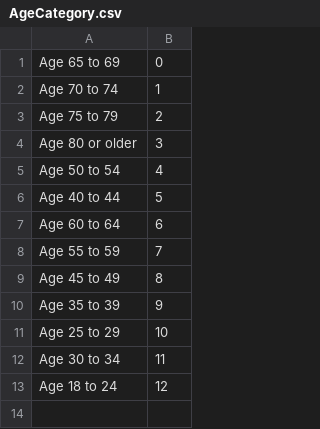
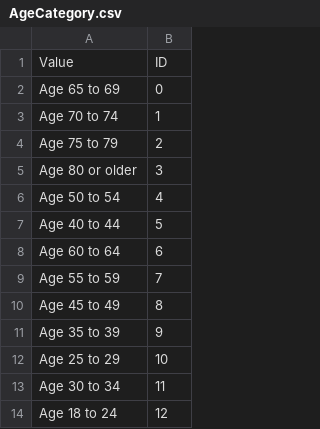
Before and after one commit to CONTEMPL8git/Project-4-Group-4, a CSV file: csv/AgeCategory.csv, drawn as a sheet; the diff names each change by its address in the sheet, - before the commit and + after, or states it on an @@ line.

```diff
--- a/csv/AgeCategory.csv
+++ b/csv/AgeCategory.csv
+row 1: Value | ID
```
Also changed, not shown: csv/State.csv, 21 other files.
